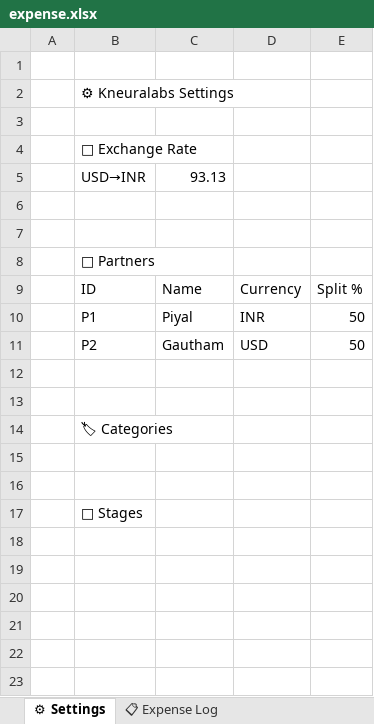
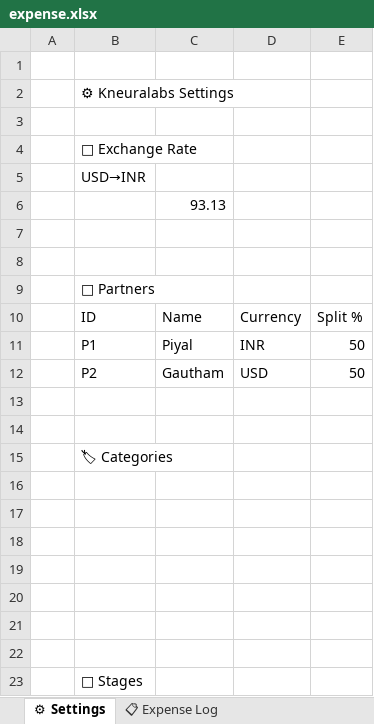
Before and after one commit to kneuralabs/trax, an Excel workbook: expense.xlsx, sheet ⚙ Settings, drawn as a sheet; values as stored, in another font and other column widths than the file's, no borders; the diff names each change by its address in the sheet, - before the commit and + after, or states it on an @@ line.

Commit message:
Update expense tracker - 7/4/2026, 1:20:37 am

```diff
--- a/expense.xlsx (sheet ⚙ Settings)
+++ b/expense.xlsx (sheet ⚙ Settings)
-C5: 93.13
+C5: (empty)
+row 6:  |  | 93.13
+row 16: (empty)
+row 17: (empty)
+row 18: (empty)
+row 19: (empty)
+row 20: (empty)
```
